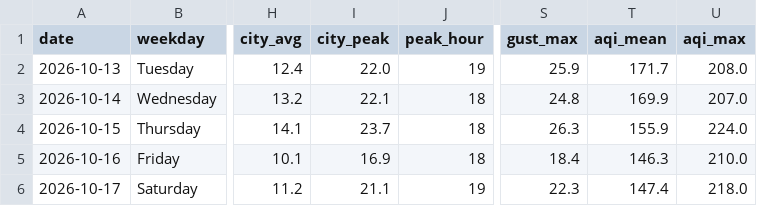
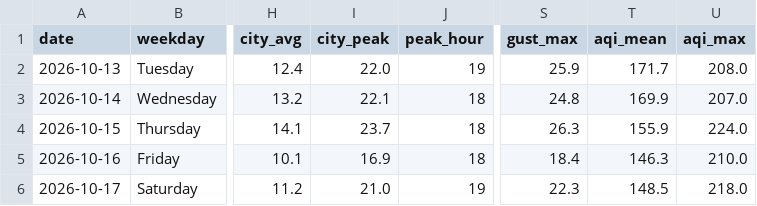
Before and after one commit to wiki-ruhan/Dhaka-Jam-70, a CSV file: data/daily_summary.csv, drawn as a sheet; only a part is shown, gaps mark what is left out; the diff names each change by its address in the sheet, - before the commit and + after, or states it on an @@ line.

```diff
--- a/data/daily_summary.csv
+++ b/data/daily_summary.csv
-I6 (city_peak): 21.1
+I6 (city_peak): 21.0
-T6 (aqi_mean): 147.4
+T6 (aqi_mean): 148.5
```
Also changed, not shown: data/conditions.csv, data/daily/ranking/2026-10-17_ranking.csv, 14 other files.
